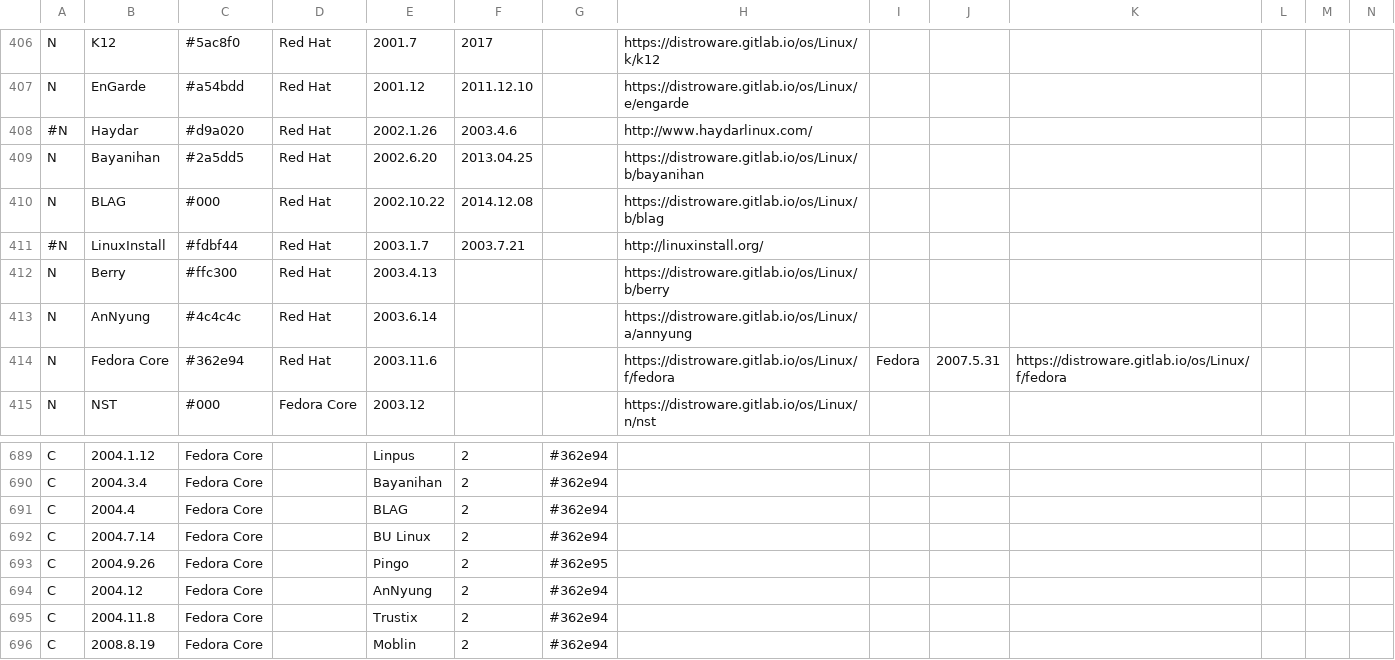
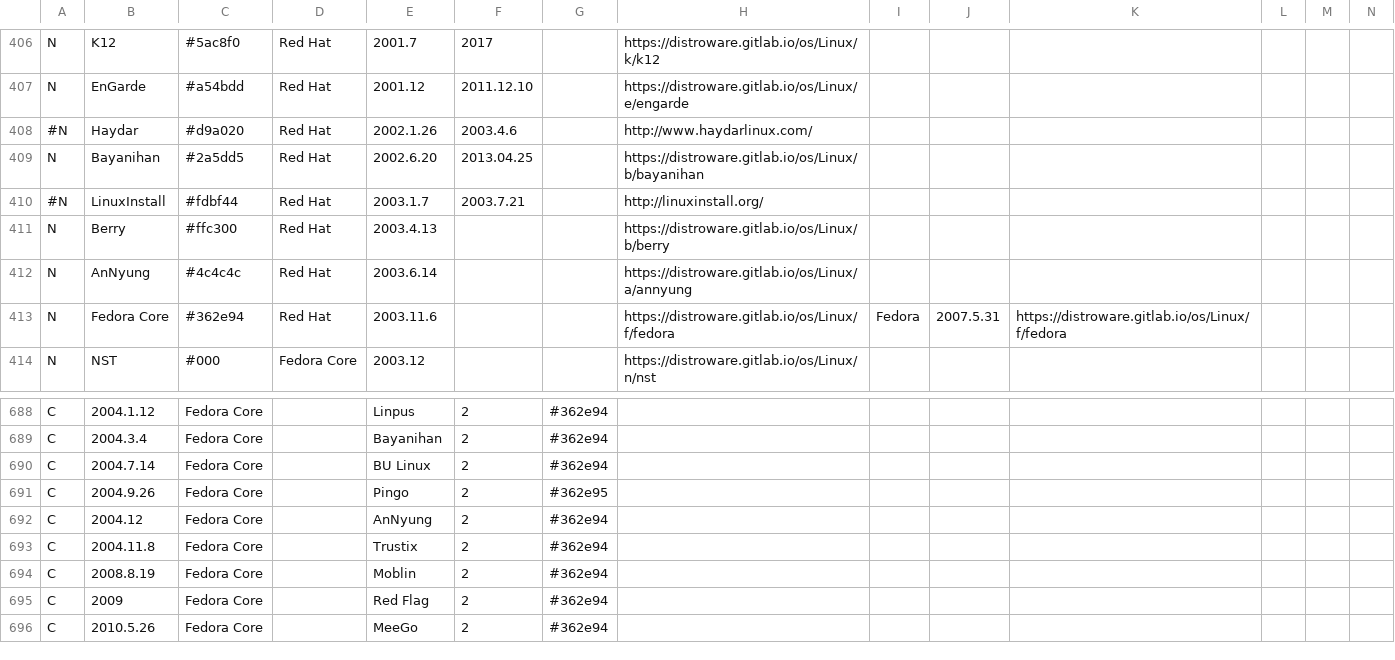
Before and after one commit to FabioLolix/Uncrufted-LinuxTimeline, a CSV file: ldt.csv, drawn as a sheet; only a part is shown, gaps mark what is left out; the shorter side is filled out with more unchanged rows; rows hold the shown columns only; the diff names each change by its address in the sheet, - before the commit and + after, or states it on an @@ line.

Commit message:
Delete BLAG (discontinued)

```diff
--- a/ldt.csv
+++ b/ldt.csv
-row 410: N | BLAG | #000 | Red Hat | 2002.10.22 | 2014.12.08 |  | https://distroware.gitlab.io/os/Linux/b/blag
-row 691: C | 2004.4 | Fedora Core |  | BLAG | 2 | #362e94
```
Also changed, not shown: 1 other file.
